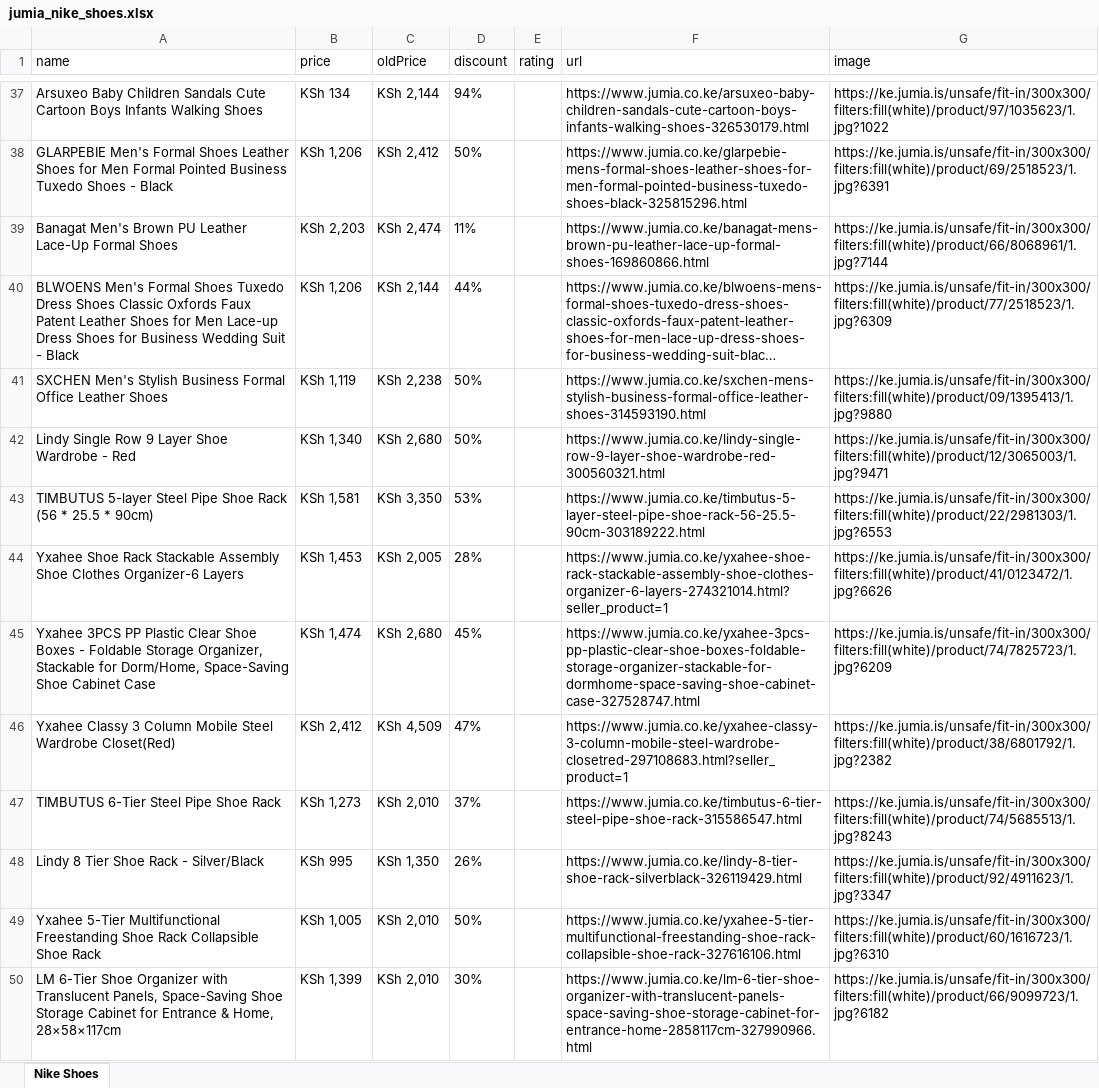
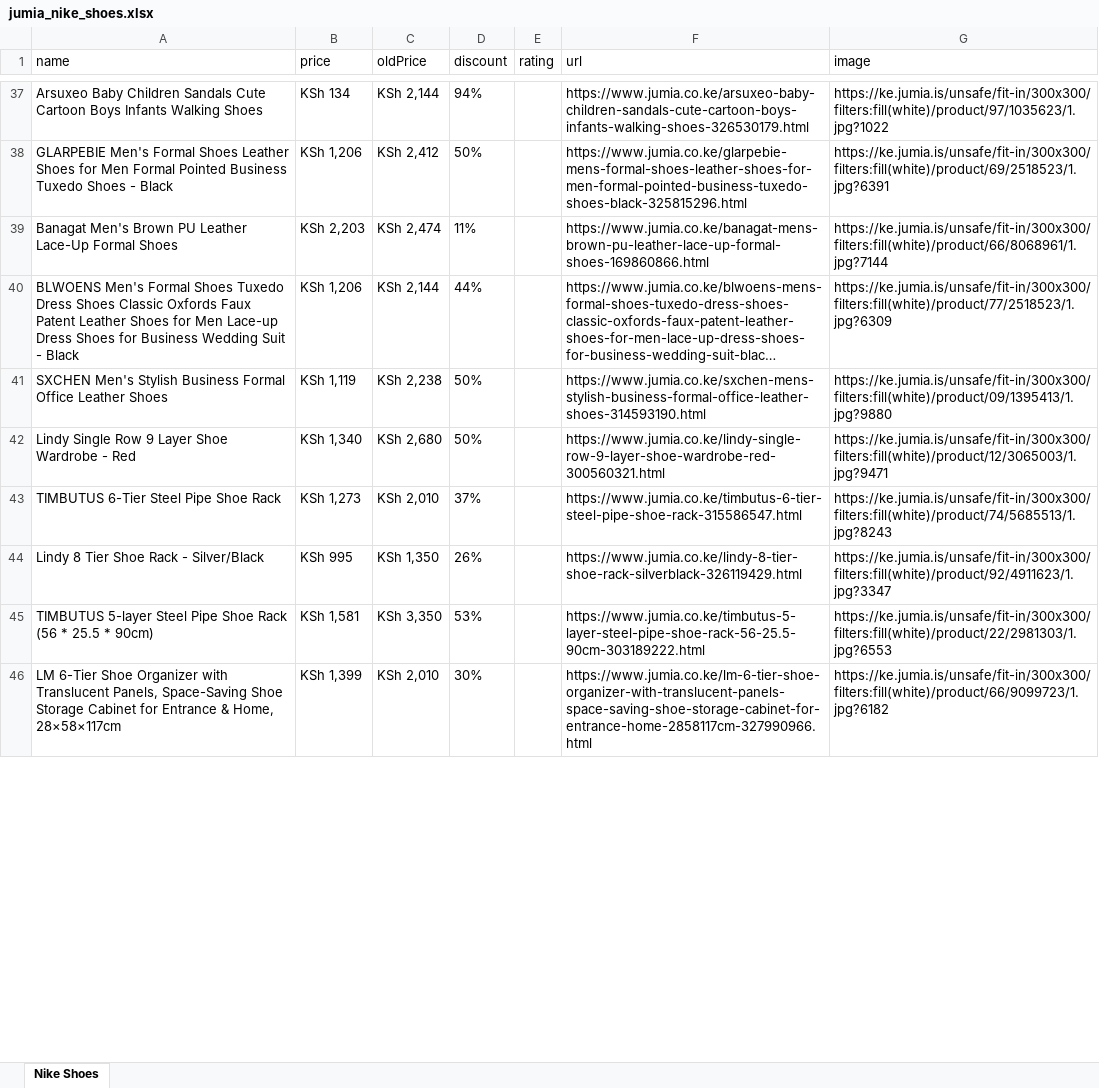
Before and after one commit to iplaywithAi/web_scraping, an Excel workbook: jumia/jumia_nike_shoes.xlsx, sheet Nike Shoes, drawn as a sheet; only a part is shown, gaps mark what is left out; long unchanged cells end in …; values as stored, in another font and other column widths than the file's, no borders; removed rows and columns are numbered as before the commit, all else as after; the diff covers the shown part only; the diff names each change by its address in the sheet, - before the commit and + after, or states it on an @@ line.

```diff
--- a/jumia/jumia_nike_shoes.xlsx (sheet Nike Shoes)
+++ b/jumia/jumia_nike_shoes.xlsx (sheet Nike Shoes)
-row 44: Yxahee Shoe Rack Stackable Assembly Shoe Clothes Organizer-6 Layers | KSh 1,453 | KSh 2,005 | 28% |  | https://www.jumia.co.ke/yxahee-shoe-rack-stackable-assembly-shoe-clothes-organizer-6-layers-274321014.html?seller_product=1 | https://ke.jumia.is/unsafe/fit-in/300x300/filters:fill(white)/product/41/0123472/1.jpg?6626
-row 45: Yxahee 3PCS PP Plastic Clear Shoe Boxes - Foldable Storage Organizer, Stackable for Dorm/Home, Space-Saving Shoe Cabinet Case | KSh 1,474 | KSh 2,680 | 45% |  | https://www.jumia.co.ke/yxahee-3pcs-pp-plastic-clear-shoe-boxes-foldable-storage-organizer-stackable-for-dormhome-space-saving-shoe-cabinet-case-327528747.html | https://ke.jumia.is/unsafe/fit-in/300x300/filters:fill(white)/product/74/7825723/1.jpg?6209
-row 46: Yxahee Classy 3 Column Mobile Steel Wardrobe Closet(Red) | KSh 2,412 | KSh 4,509 | 47% |  | https://www.jumia.co.ke/yxahee-classy-3-column-mobile-steel-wardrobe-closetred-297108683.html?seller_product=1 | https://ke.jumia.is/unsafe/fit-in/300x300/filters:fill(white)/product/38/6801792/1.jpg?2382
-row 49: Yxahee 5-Tier Multifunctional Freestanding Shoe Rack Collapsible Shoe Rack | KSh 1,005 | KSh 2,010 | 50% |  | https://www.jumia.co.ke/yxahee-5-tier-multifunctional-freestanding-shoe-rack-collapsible-shoe-rack-327616106.html | https://ke.jumia.is/unsafe/fit-in/300x300/filters:fill(white)/product/60/1616723/1.jpg?6310
@@ row 43 moved to row 45: TIMBUTUS 5-layer Steel Pipe Shoe Rack (5… @@
```
Also changed, not shown: 6 added rows, 7 removed rows and 6 moved rows elsewhere in this sheet, 6 other files.
